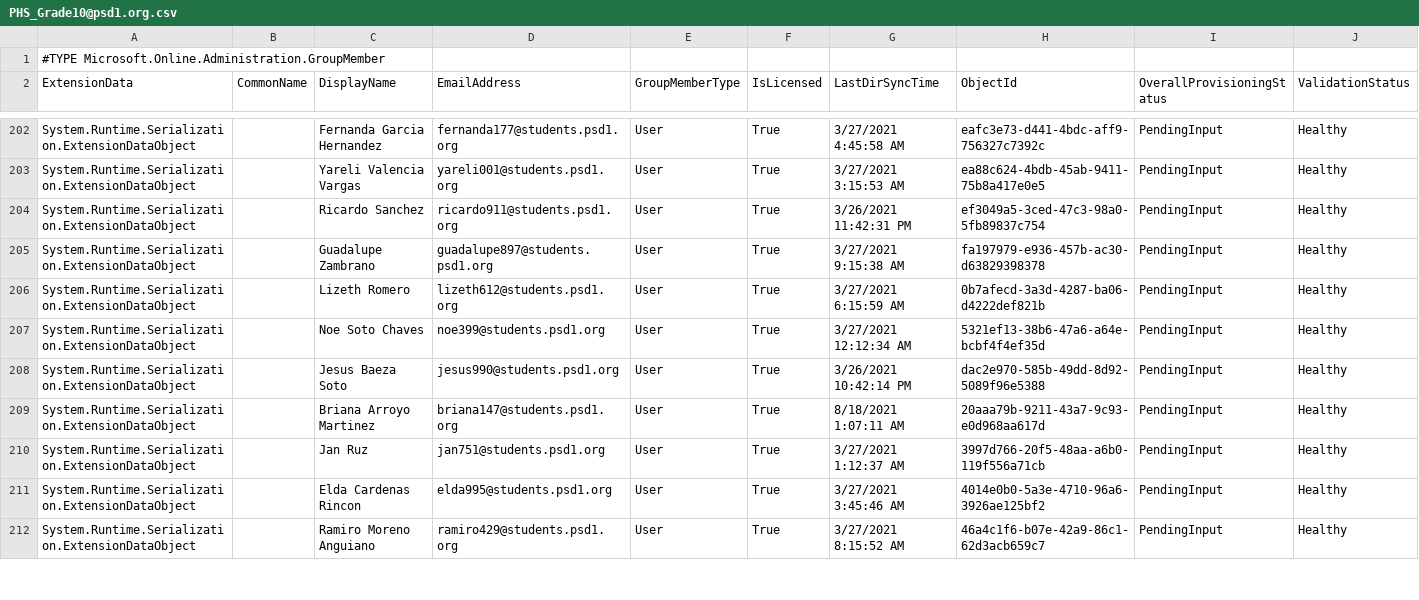
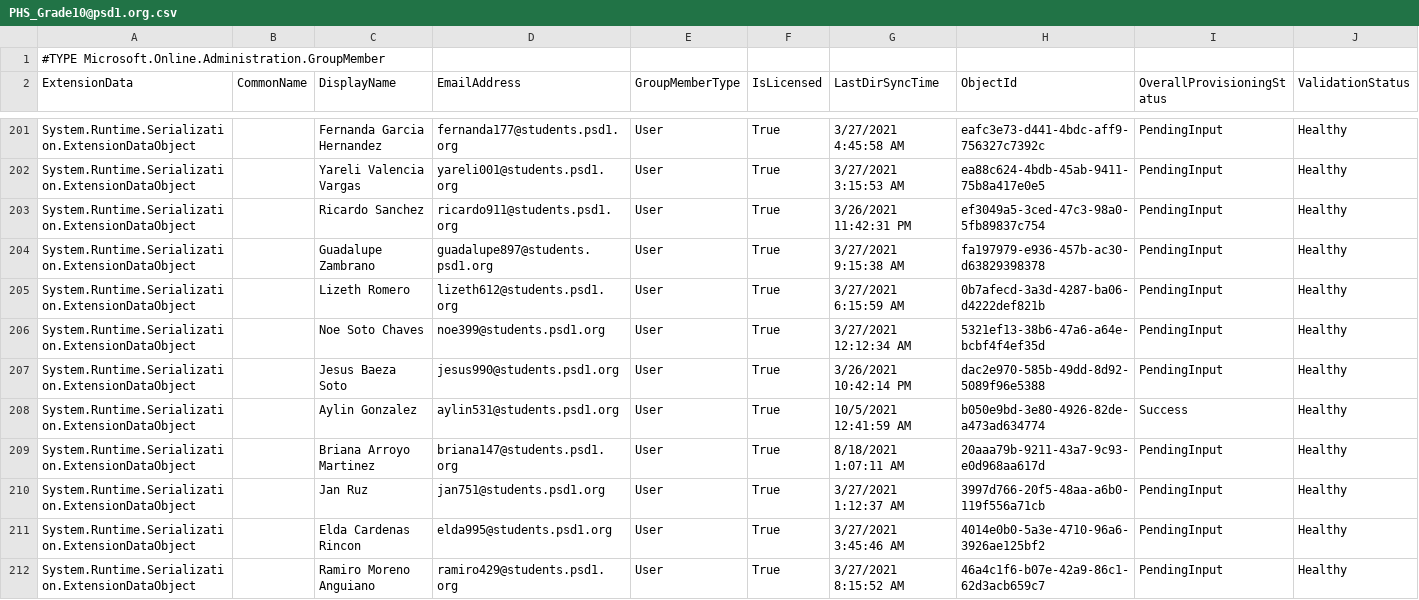
Before and after one commit to j-o-h-n-w-e-i-s/Misc, a CSV file: PHS_Grade10@psd1.org.csv, drawn as a sheet; only a part is shown, gaps mark what is left out; the diff covers the shown part only.

```diff
--- a/PHS_Grade10@psd1.org.csv
+++ b/PHS_Grade10@psd1.org.csv
@@ -208,2 +207,3 @@
 "System.Runtime.Serialization.ExtensionDataObject",,"Jesus Baeza Soto","jesus990@students.psd1.org","User","True","3/26/2021 10:42:14 PM","dac2e970-585b-49dd-8d92-5089f96e5388","PendingInput","Healthy"
+"System.Runtime.Serialization.ExtensionDataObject",,"Aylin Gonzalez","aylin531@students.psd1.org","User","True","10/5/2021 12:41:59 AM","b050e9bd-3e80-4926-82de-a473ad634774","Success","Healthy"
 "System.Runtime.Serialization.ExtensionDataObject",,"Briana Arroyo Martinez","briana147@students.psd1.org","User","True","8/18/2021 1:07:11 AM","20aaa79b-9211-43a7-9c93-e0d968aa617d","PendingInput","Healthy"
```
Also changed, not shown: 1 added row, 6 removed rows and 10 edited cells elsewhere in this file, PHS-Certificated@psd1.org.csv, PHS-Classified@psd1.org.csv, 7 other files.
